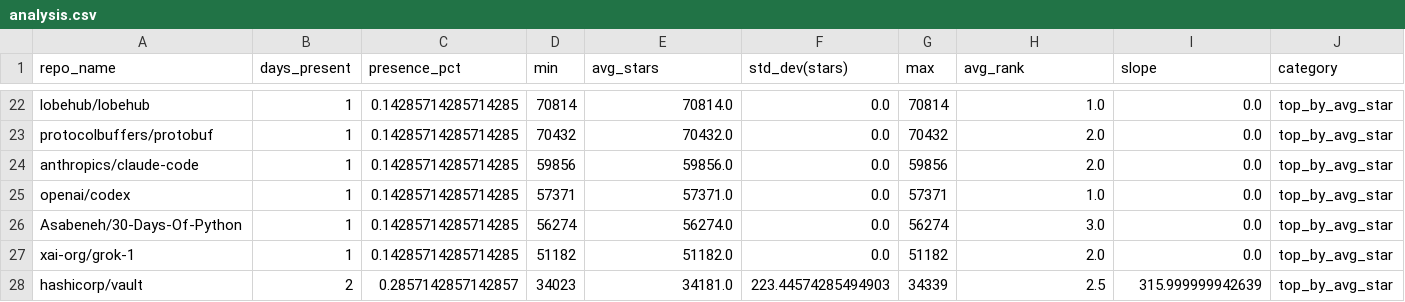
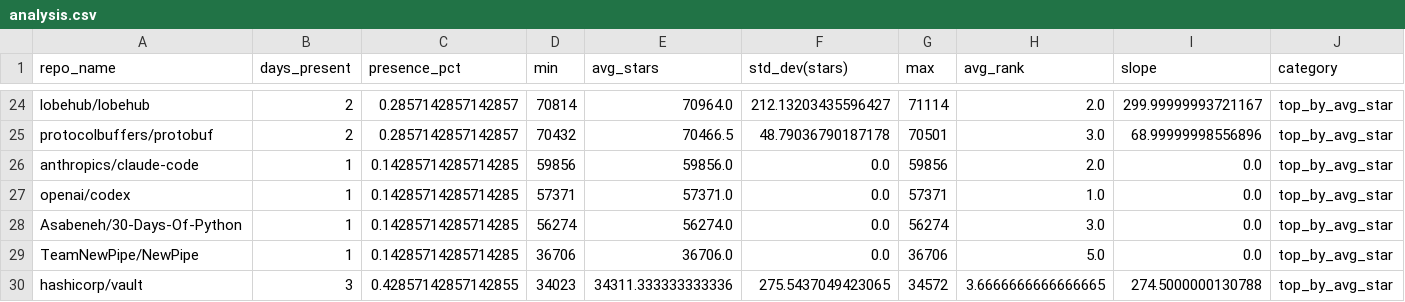
Before and after one commit to Sushil-Kumar-Sahoo/github_trending_tracker, a CSV file: outputs/analysis.csv, drawn as a sheet; only a part is shown, gaps mark what is left out; addresses are those after the commit; the diff covers the shown part only; the diff names each change by its address in the sheet, - before the commit and + after, or states it on an @@ line.

```diff
--- a/outputs/analysis.csv
+++ b/outputs/analysis.csv
-B24:B25 (days_present): 1
+B24:B25 (days_present): 2
-C24:C25 (presence_pct): 0.14285714285714285
+C24:C25 (presence_pct): 0.2857142857142857
-E24 (avg_stars): 70814.0
+E24 (avg_stars): 70964.0
-F24 (std_dev(stars)): 0.0
+F24 (std_dev(stars)): 212.13203435596427
-G24 (max): 70814
+G24 (max): 71114
-H24 (avg_rank): 1.0
+H24 (avg_rank): 2.0
-I24 (slope): 0.0
+I24 (slope): 299.99999993721167
-E25 (avg_stars): 70432.0
+E25 (avg_stars): 70466.5
-F25 (std_dev(stars)): 0.0
+F25 (std_dev(stars)): 48.79036790187178
-G25 (max): 70432
+G25 (max): 70501
-H25 (avg_rank): 2.0
+H25 (avg_rank): 3.0
-I25 (slope): 0.0
+I25 (slope): 68.99999998556896
-A29 (repo_name): xai-org/grok-1
+A29 (repo_name): TeamNewPipe/NewPipe
-D29 (min): 51182
+D29 (min): 36706
-E29 (avg_stars): 51182.0
+E29 (avg_stars): 36706.0
-G29 (max): 51182
+G29 (max): 36706
-H29 (avg_rank): 2.0
+H29 (avg_rank): 5.0
-B30 (days_present): 2
+B30 (days_present): 3
-C30 (presence_pct): 0.2857142857142857
+C30 (presence_pct): 0.42857142857142855
-E30 (avg_stars): 34181.0
+E30 (avg_stars): 34311.333333333336
-F30 (std_dev(stars)): 223.44574285494903
+F30 (std_dev(stars)): 275.5437049423065
-G30 (max): 34339
+G30 (max): 34572
-H30 (avg_rank): 2.5
+H30 (avg_rank): 3.6666666666666665
-I30 (slope): 315.999999942639
+I30 (slope): 274.5000000130788
```
Also changed, not shown: 7 added rows, 5 removed rows and 18 edited cells elsewhere in this file, 2 other files.
